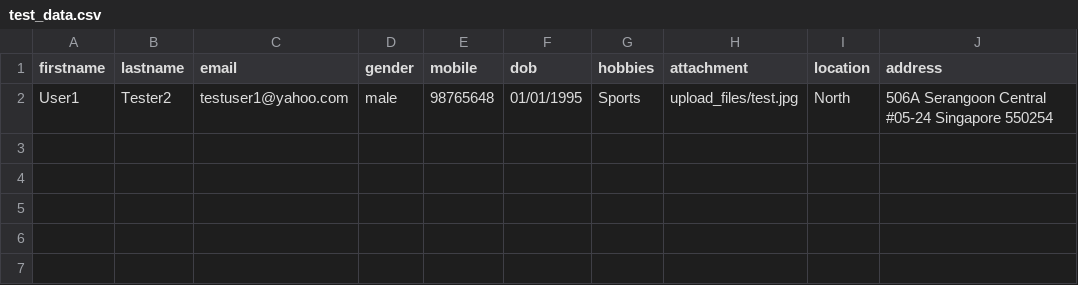
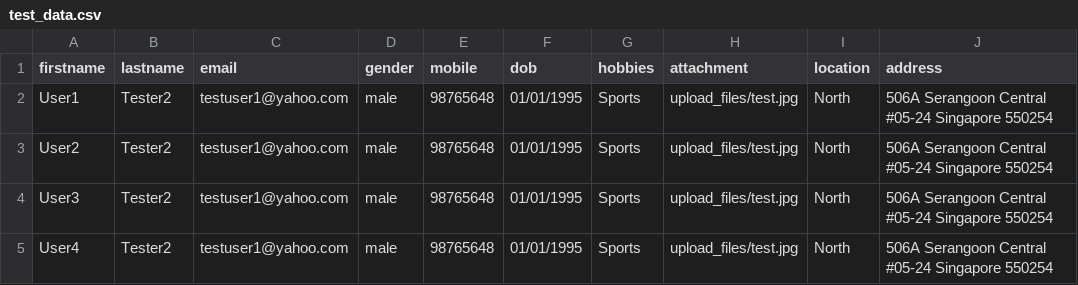
Before and after one commit to shivakumar2020/TechnicalTestForm, a CSV file: data/test_data.csv, drawn as a sheet; the diff names each change by its address in the sheet, - before the commit and + after, or states it on an @@ line.

Commit message:
Added more data in test_data csv file

```diff
--- a/data/test_data.csv
+++ b/data/test_data.csv
+row 3: User2 | Tester2 | testuser1@yahoo.com | male | 98765648 | 01/01/1995 | Sports | upload_files/test.jpg | North | 506A Serangoon Central #05-24 Singapore 550254
+row 4: User3 | Tester2 | testuser1@yahoo.com | male | 98765648 | 01/01/1995 | Sports | upload_files/test.jpg | North | 506A Serangoon Central #05-24 Singapore 550254
+row 5: User4 | Tester2 | testuser1@yahoo.com | male | 98765648 | 01/01/1995 | Sports | upload_files/test.jpg | North | 506A Serangoon Central #05-24 Singapore 550254
```
Also changed, not shown: 3 other files.
